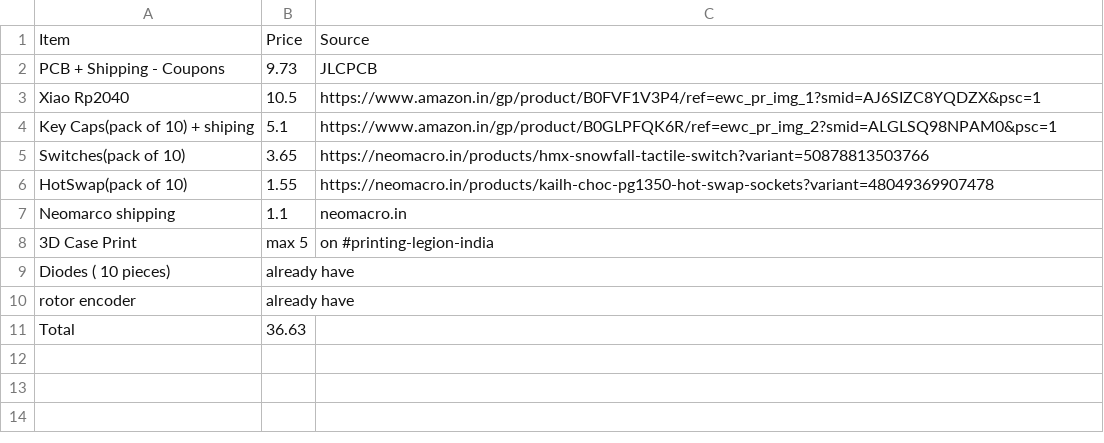
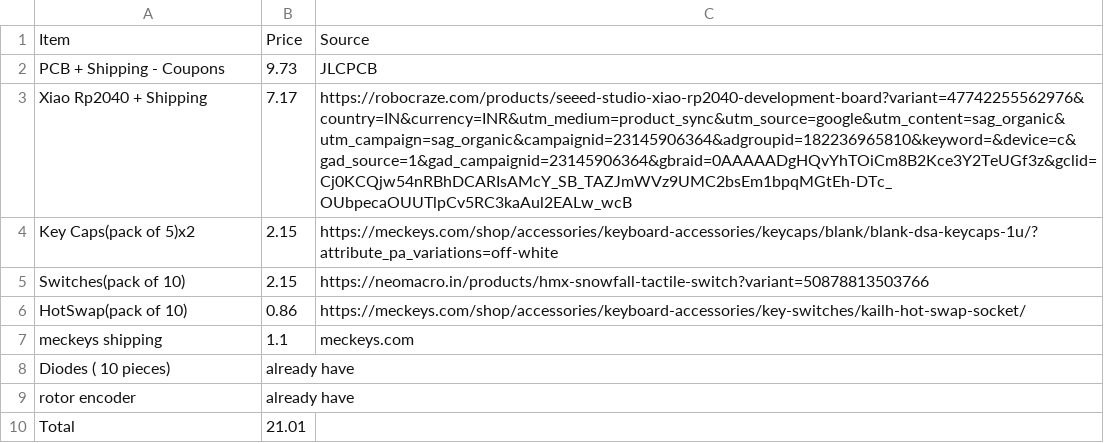
Before and after one commit to shourya2007mittal-hub/MacroPad, a CSV file: BOM.csv, drawn as a sheet; removed rows and columns are numbered as before the commit, all else as after; the diff names each change by its address in the sheet, - before the commit and + after, or states it on an @@ line.

Commit message:
Update BOM.csv

```diff
--- a/BOM.csv
+++ b/BOM.csv
-row 3: Xiao Rp2040 | 10.5 | https://www.amazon.in/gp/product/B0FVF1V3P4/ref=ewc_pr_img_1?smid=AJ6SIZC8YQDZX&psc=1
-row 4: Key Caps(pack of 10) + shiping | 5.1 | https://www.amazon.in/gp/product/B0GLPFQK6R/ref=ewc_pr_img_2?smid=ALGLSQ98NPAM0&psc=1
+row 3: Xiao Rp2040 + Shipping | 7.17 | https://robocraze.com/products/seeed-studio-xiao-rp2040-development-board?variant=47742255562976&country=IN&currency=INR&utm_medium=product_sync&utm_source=google&utm_content=sag_organic&utm_campaign=sag_organic&campaignid=23145906364&adgroupid=182236965810&keyword=&device=c&gad_source=1&gad_campaignid=23145906364&gbraid=0AAAAADgHQvYhTOiCm8B2Kce3Y2TeUGf3z&gclid=Cj0KCQjw54nRBhDCARIsAMcY_SB_TAZJmWVz9UMC2bsEm1bpqMGtEh-DTc_OUbpecaOUUTlpCv5RC3kaAul2EALw_wcB
+row 4: Key Caps(pack of 5)x2 | 2.15 | https://meckeys.com/shop/accessories/keyboard-accessories/keycaps/blank/blank-dsa-keycaps-1u/?attribute_pa_variations=off-white
-B5: 3.65
+B5: 2.15
-B6: 1.55
+B6: 0.86
-C6: https://neomacro.in/products/kailh-choc-pg1350-hot-swap-sockets?variant=48049369907478
+C6: https://meckeys.com/shop/accessories/keyboard-accessories/key-switches/kailh-hot-swap-socket/
-A7: Neomarco shipping
+A7: meckeys shipping
-C7: neomacro.in
+C7: meckeys.com
-row 8: 3D Case Print | max 5 | on #printing-legion-india
-B10: 36.63
+B10: 21.01
```
